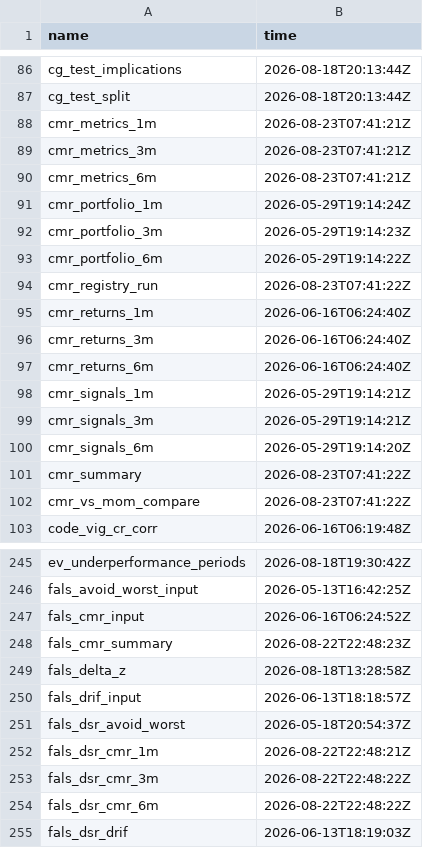
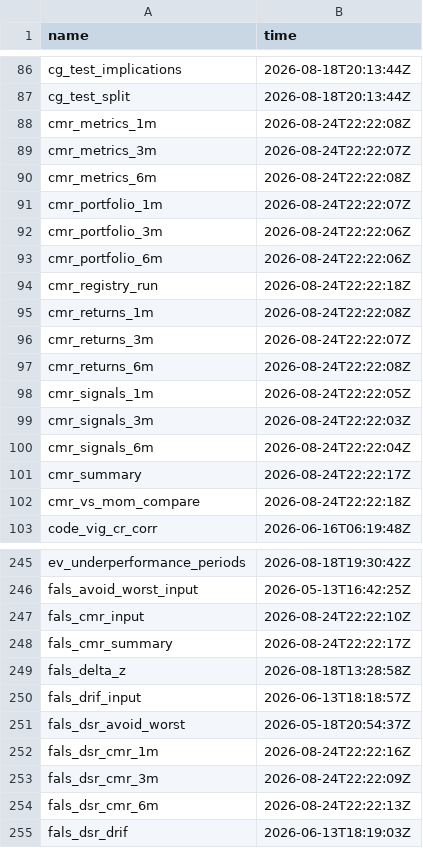
Before and after one commit to JohnGavin/historical, a CSV file: docs/_targets_meta_snapshot.csv, drawn as a sheet; only a part is shown, gaps mark what is left out; the diff covers the shown part only.

```diff
--- a/docs/_targets_meta_snapshot.csv
+++ b/docs/_targets_meta_snapshot.csv
@@ -87,17 +87,17 @@
 "cg_test_split","2026-08-18T20:13:44Z"
-"cmr_metrics_1m","2026-08-23T07:41:21Z"
-"cmr_metrics_3m","2026-08-23T07:41:21Z"
-"cmr_metrics_6m","2026-08-23T07:41:21Z"
-"cmr_portfolio_1m","2026-05-29T19:14:24Z"
-"cmr_portfolio_3m","2026-05-29T19:14:23Z"
-"cmr_portfolio_6m","2026-05-29T19:14:22Z"
-"cmr_registry_run","2026-08-23T07:41:22Z"
-"cmr_returns_1m","2026-06-16T06:24:40Z"
-"cmr_returns_3m","2026-06-16T06:24:40Z"
-"cmr_returns_6m","2026-06-16T06:24:40Z"
-"cmr_signals_1m","2026-05-29T19:14:21Z"
-"cmr_signals_3m","2026-05-29T19:14:21Z"
-"cmr_signals_6m","2026-05-29T19:14:20Z"
-"cmr_summary","2026-08-23T07:41:22Z"
-"cmr_vs_mom_compare","2026-08-23T07:41:22Z"
+"cmr_metrics_1m","2026-08-24T22:22:08Z"
+"cmr_metrics_3m","2026-08-24T22:22:07Z"
+"cmr_metrics_6m","2026-08-24T22:22:08Z"
+"cmr_portfolio_1m","2026-08-24T22:22:07Z"
+"cmr_portfolio_3m","2026-08-24T22:22:06Z"
+"cmr_portfolio_6m","2026-08-24T22:22:06Z"
+"cmr_registry_run","2026-08-24T22:22:18Z"
+"cmr_returns_1m","2026-08-24T22:22:08Z"
+"cmr_returns_3m","2026-08-24T22:22:07Z"
+"cmr_returns_6m","2026-08-24T22:22:08Z"
+"cmr_signals_1m","2026-08-24T22:22:05Z"
+"cmr_signals_3m","2026-08-24T22:22:03Z"
+"cmr_signals_6m","2026-08-24T22:22:04Z"
+"cmr_summary","2026-08-24T22:22:17Z"
+"cmr_vs_mom_compare","2026-08-24T22:22:18Z"
 "code_vig_cr_corr","2026-06-16T06:19:48Z"
@@ -246,4 +246,4 @@
 "fals_avoid_worst_input","2026-05-13T16:42:25Z"
-"fals_cmr_input","2026-06-16T06:24:52Z"
-"fals_cmr_summary","2026-08-22T22:48:23Z"
+"fals_cmr_input","2026-08-24T22:22:10Z"
+"fals_cmr_summary","2026-08-24T22:22:17Z"
 "fals_delta_z","2026-08-18T13:28:58Z"
@@ -251,5 +251,5 @@
 "fals_dsr_avoid_worst","2026-05-18T20:54:37Z"
-"fals_dsr_cmr_1m","2026-08-22T22:48:21Z"
-"fals_dsr_cmr_3m","2026-08-22T22:48:22Z"
-"fals_dsr_cmr_6m","2026-08-22T22:48:22Z"
+"fals_dsr_cmr_1m","2026-08-24T22:22:16Z"
+"fals_dsr_cmr_3m","2026-08-24T22:22:09Z"
+"fals_dsr_cmr_6m","2026-08-24T22:22:13Z"
 "fals_dsr_drif","2026-06-13T18:19:03Z"
```
Also changed, not shown: 94 edited cells elsewhere in this file, 12 other files.
